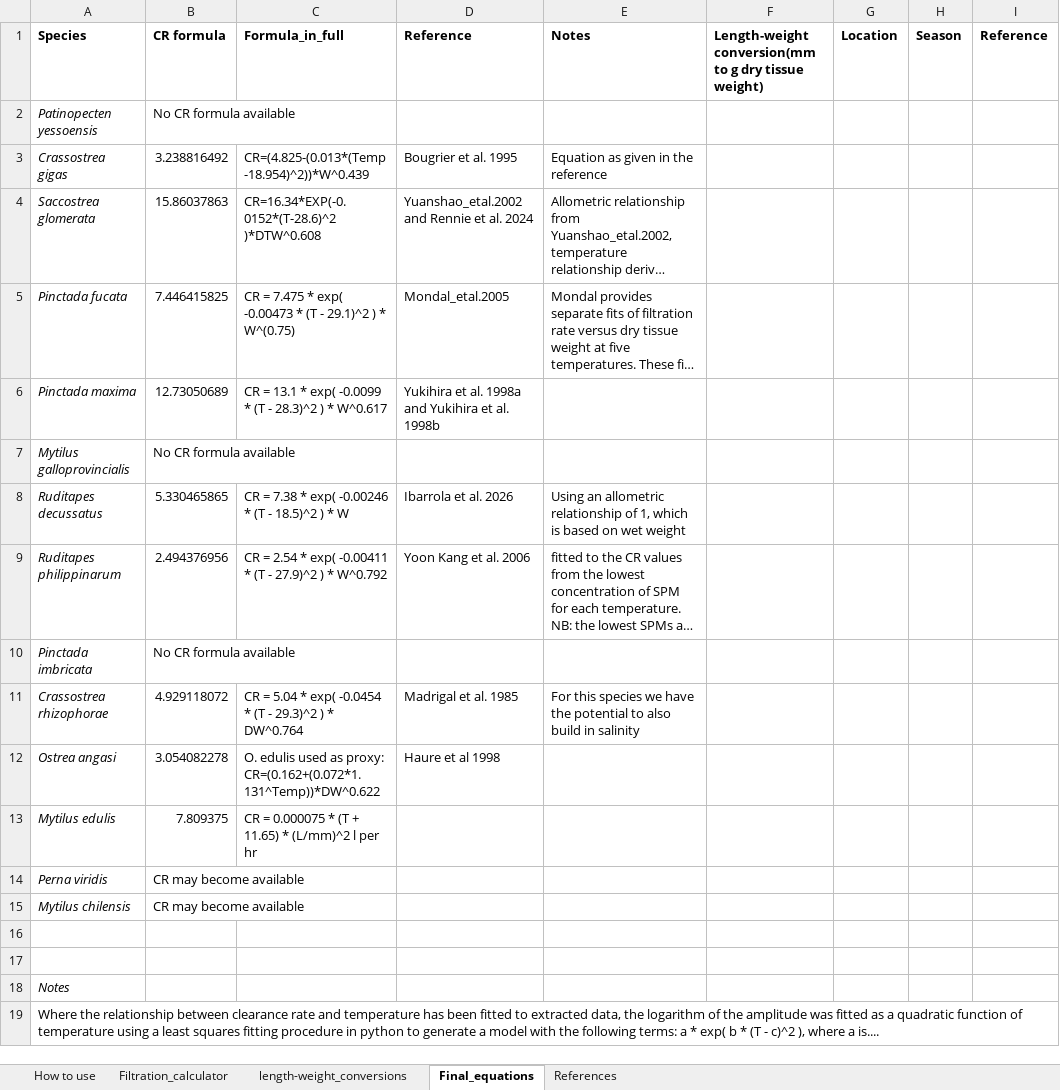
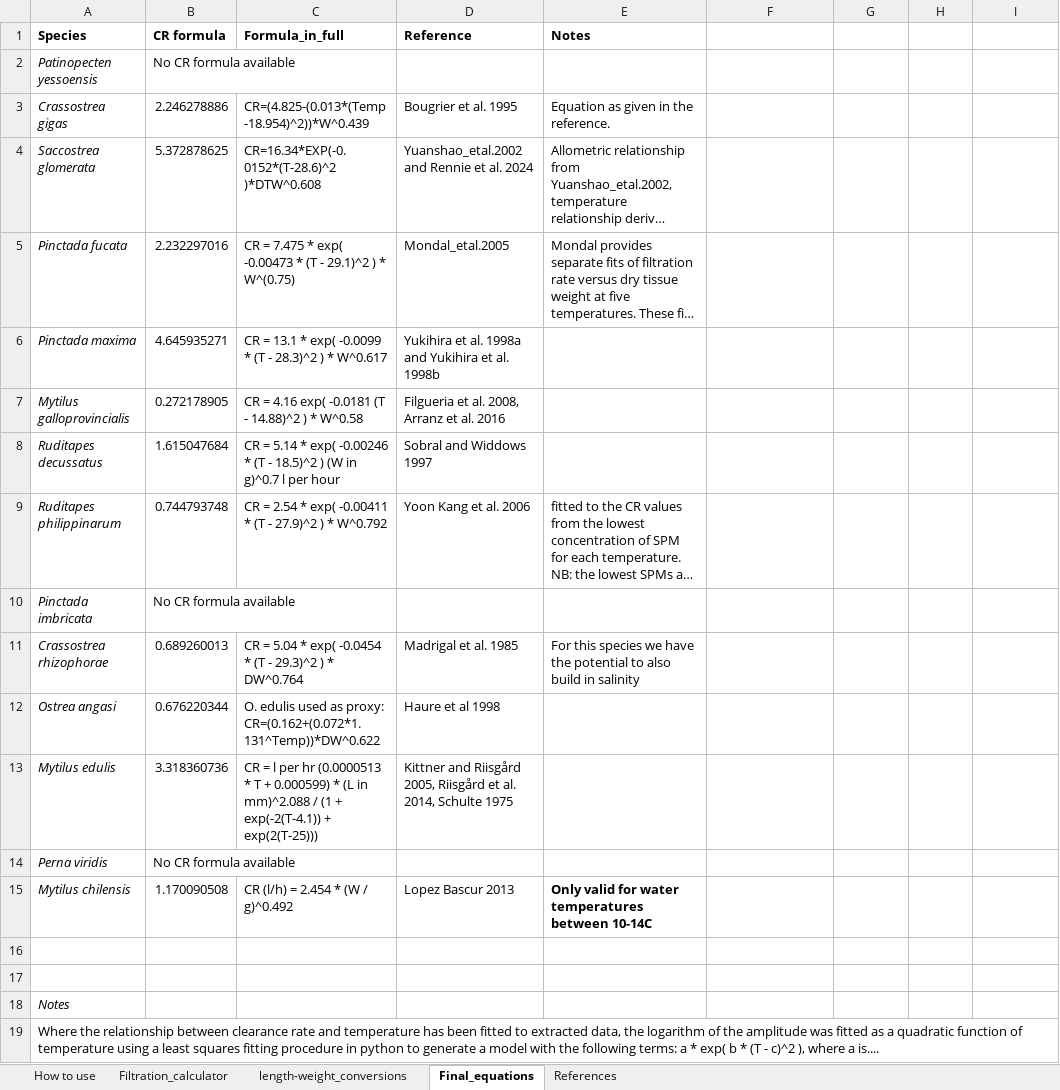
Before and after one commit to AquacultureScienceTNC/aquapip-survey, an Excel workbook: data/Clearance_rate_estimation_tool_TNC.xlsx, sheet Final_equations, drawn as a sheet; long unchanged cells end in …; values as stored, in another font and other column widths than the file's, no borders; the diff names each change by its address in the sheet, - before the commit and + after, or states it on an @@ line.

```diff
--- a/data/Clearance_rate_estimation_tool_TNC.xlsx (sheet Final_equations)
+++ b/data/Clearance_rate_estimation_tool_TNC.xlsx (sheet Final_equations)
-F1: Length-weight conversion(mm to g dry tissue weight)
+F1: (empty)
-G1: Location
+G1: (empty)
-H1: Season
+H1: (empty)
-I1: Reference
+I1: (empty)
-B3 (CR formula): 3.238816492
+B3 (CR formula): 2.246278886
-E3 (Notes): Equation as given in the reference
+E3 (Notes): Equation as given in the reference.
-B4 (CR formula): 15.86037863
+B4 (CR formula): 5.372878625
-B5 (CR formula): 7.446415825
+B5 (CR formula): 2.232297016
-B6 (CR formula): 12.73050689
+B6 (CR formula): 4.645935271
-B7 (CR formula): No CR formula available
+B7 (CR formula): 0.272178905
-C7 (Formula_in_full): (empty)
+C7 (Formula_in_full): CR = 4.16 exp( -0.0181 (T - 14.88)^2 ) * W^0.58
-D7 (Reference): (empty)
+D7 (Reference): Filgueria et al. 2008, Arranz et al. 2016
-B8 (CR formula): 5.330465865
+B8 (CR formula): 1.615047684
-C8 (Formula_in_full): CR = 7.38 * exp( -0.00246 * (T - 18.5)^2 ) * W
+C8 (Formula_in_full): CR = 5.14 * exp( -0.00246 * (T - 18.5)^2 ) (W in g)^0.7 l per hour
-D8 (Reference): Ibarrola et al. 2026
+D8 (Reference): Sobral and Widdows 1997
-E8 (Notes): Using an allometric relationship of 1, which is based on wet weight
+E8 (Notes): (empty)
-B9 (CR formula): 2.494376956
+B9 (CR formula): 0.744793748
-B11 (CR formula): 4.929118072
+B11 (CR formula): 0.689260013
-B12 (CR formula): 3.054082278
+B12 (CR formula): 0.676220344
-B13 (CR formula): 7.809375
+B13 (CR formula): 3.318360736
-C13 (Formula_in_full): CR = 0.000075 * (T + 11.65) * (L/mm)^2 l per hr
+C13 (Formula_in_full): CR = l per hr (0.0000513 * T + 0.000599) * (L in mm)^2.088 / (1 + exp(-2(T-4.1)) + exp(2(T-25)))
-D13 (Reference): (empty)
+D13 (Reference): Kittner and Riisgård 2005, Riisgård et al. 2014, Schulte 1975
-B14 (CR formula): CR may become available
+B14 (CR formula): No CR formula available
-B15 (CR formula): CR may become available
+B15 (CR formula): 1.170090508
-C15 (Formula_in_full): (empty)
+C15 (Formula_in_full): CR (l/h) = 2.454 * (W / g)^0.492
-D15 (Reference): (empty)
+D15 (Reference): Lopez Bascur 2013
-E15 (Notes): (empty)
+E15 (Notes): Only valid for water temperatures between 10-14C
```
Also changed, not shown: sheet References, sheet length-weight_conversions, sheet Filtration_calculator, sheet How to use.
